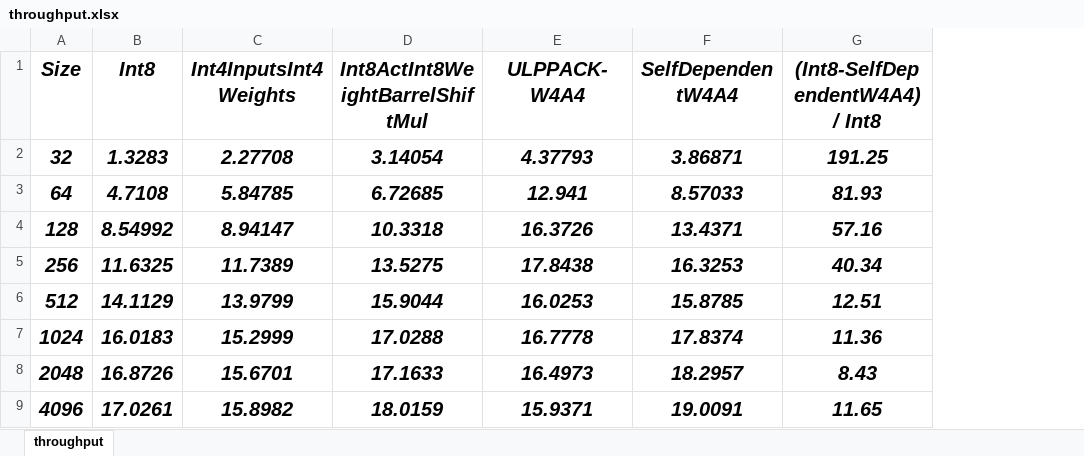
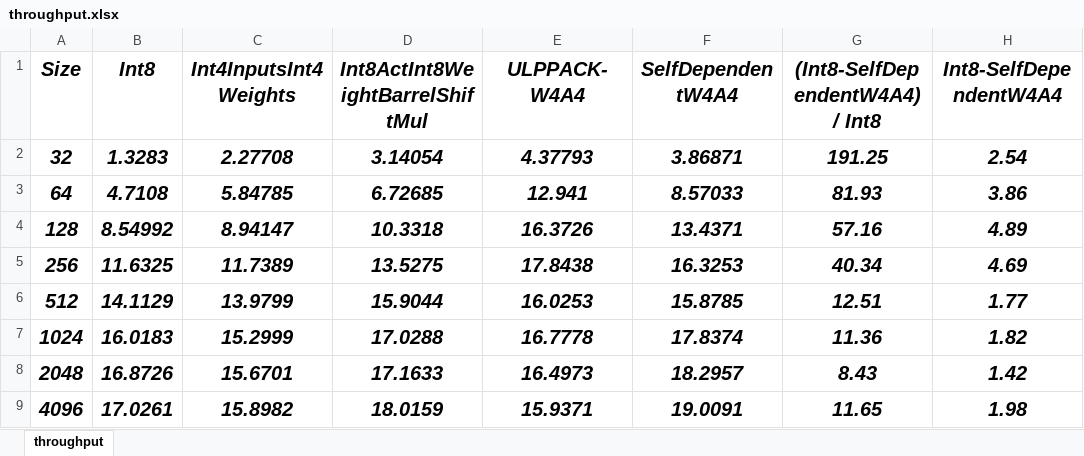
Before and after one commit to shkatebi97/FullPack, an Excel workbook: Results/experiment-46-self-benchmark-GOPS-mul-multi-batch-square-sizes-fixed-iterations-raspberry-pi-4/throughput.xlsx, sheet throughput, drawn as a sheet; values as stored, in another font and other column widths than the file's, no borders; charts and pictures not drawn; the diff names each change by its address in the sheet, - before the commit and + after, or states it on an @@ line.

Commit message:
Added Throughput excel for `exp-46`

```diff
--- a/Results/experiment-46-self-benchmark-GOPS-mul-multi-batch-square-sizes-fixed-iterations-raspberry-pi-4/throughput.xlsx (sheet throughput)
+++ b/Results/experiment-46-self-benchmark-GOPS-mul-multi-batch-square-sizes-fixed-iterations-raspberry-pi-4/throughput.xlsx (sheet throughput)
+column H (Int8-SelfDependentW4A4), rows 2-9: 2.54 | 3.86 | 4.89 | 4.69 | 1.77 | 1.82 | 1.42 | 1.98
```
Also changed, not shown: charts or pictures.
